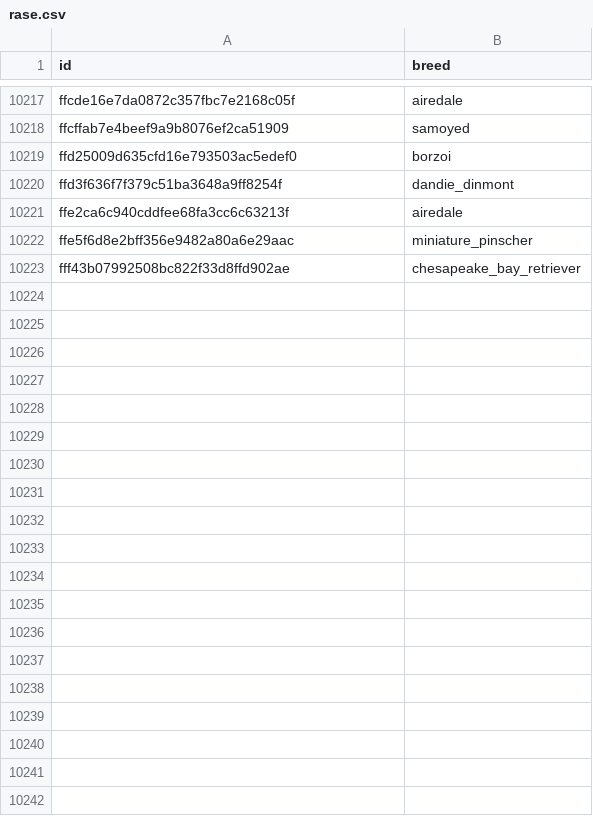
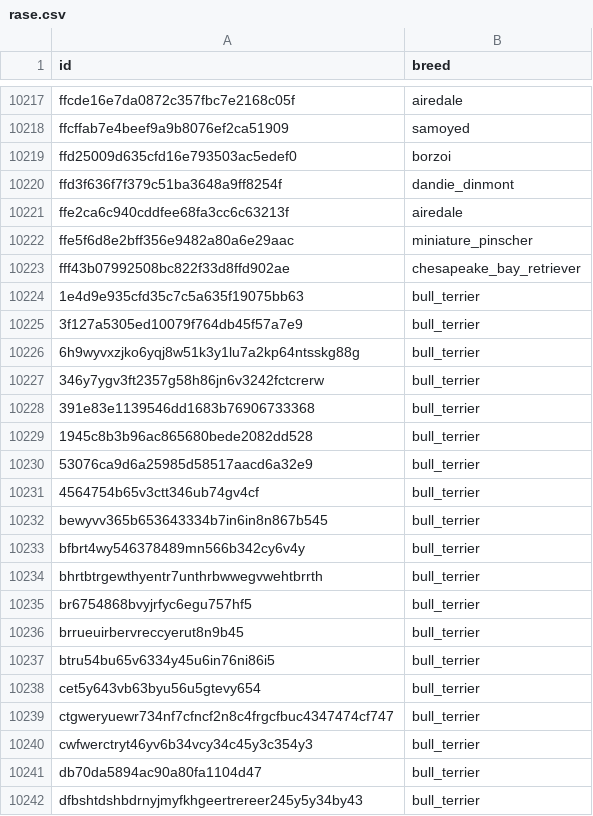
Before and after one commit to npsimid/dogs_breed, a CSV file: rase.csv, drawn as a sheet; only a part is shown, gaps mark what is left out; the diff covers the shown part only; the diff names each change by its address in the sheet, - before the commit and + after, or states it on an @@ line.

```diff
--- a/rase.csv
+++ b/rase.csv
+row 10224: 1e4d9e935cfd35c7c5a635f19075bb63 | bull_terrier
+row 10225: 3f127a5305ed10079f764db45f57a7e9 | bull_terrier
+row 10226: 6h9wyvxzjko6yqj8w51k3y1lu7a2kp64ntsskg88g | bull_terrier
+row 10227: 346y7ygv3ft2357g58h86jn6v3242fctcrerw | bull_terrier
+row 10228: 391e83e1139546dd1683b76906733368 | bull_terrier
+row 10229: 1945c8b3b96ac865680bede2082dd528 | bull_terrier
+row 10230: 53076ca9d6a25985d58517aacd6a32e9 | bull_terrier
+row 10231: 4564754b65v3ctt346ub74gv4cf | bull_terrier
+row 10232: bewyvv365b653643334b7in6in8n867b545 | bull_terrier
+row 10233: bfbrt4wy546378489mn566b342cy6v4y | bull_terrier
+row 10234: bhrtbtrgewthyentr7unthrbwwegvwehtbrrth | bull_terrier
+row 10235: br6754868bvyjrfyc6egu757hf5 | bull_terrier
+row 10236: brrueuirbervreccyerut8n9b45 | bull_terrier
+row 10237: btru54bu65v6334y45u6in76ni86i5 | bull_terrier
+row 10238: cet5y643vb63byu56u5gtevy654 | bull_terrier
+row 10239: ctgweryuewr734nf7cfncf2n8c4frgcfbuc4347474cf747 | bull_terrier
+row 10240: cwfwerctryt46yv6b34vcy34c45y3c354y3 | bull_terrier
+row 10241: db70da5894ac90a80fa1104d47 | bull_terrier
+row 10242: dfbshtdshbdrnyjmyfkhgeertrereer245y5y34by43 | bull_terrier
```
Also changed, not shown: 54 added rows elsewhere in this file, 1 other file.
